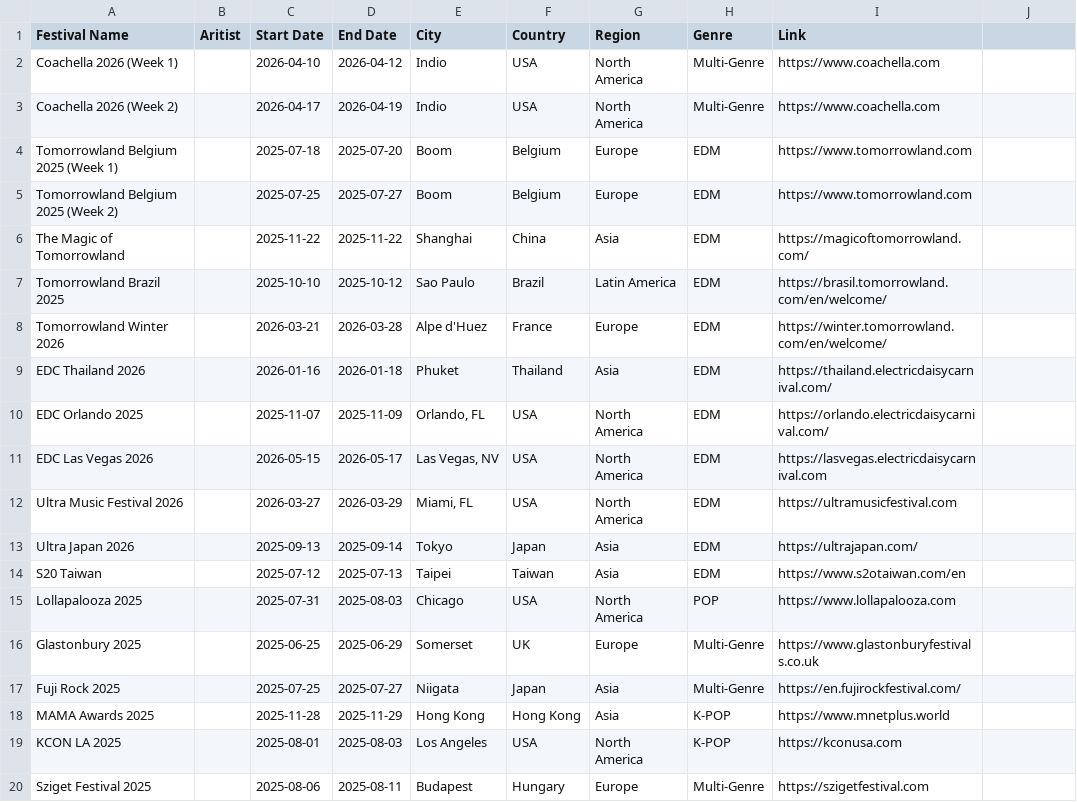
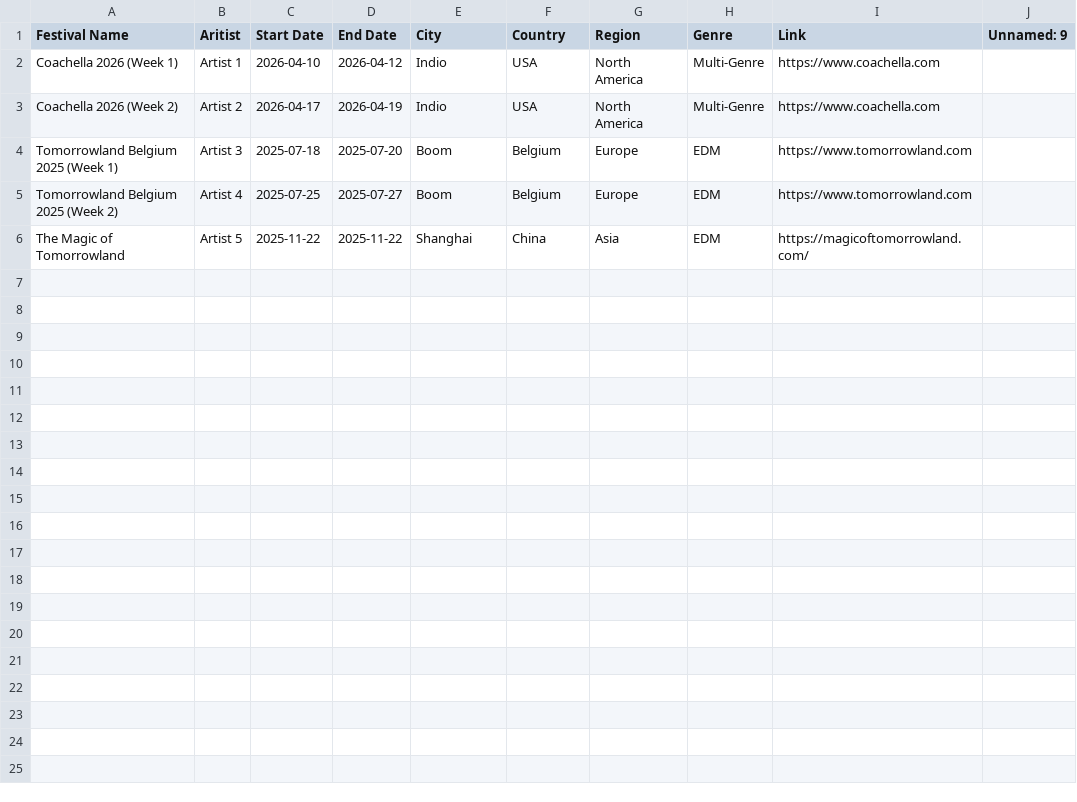
Before and after one commit to brownaround/days2event, a CSV file: events.csv, drawn as a sheet; only a part is shown; the diff covers the shown part only.

```diff
--- a/events.csv
+++ b/events.csv
@@ -1,20 +1,6 @@
-Festival Name,Aritist,Start Date,End Date,City,Country,Region,Genre,Link,
-Coachella 2026 (Week 1),,2026-04-10,2026-04-12,Indio,USA,North America,Multi-Genre,https://www.coachella.com,
-Coachella 2026 (Week 2),,2026-04-17,2026-04-19,Indio,USA,North America,Multi-Genre,https://www.coachella.com,
-Tomorrowland Belgium 2025 (Week 1),,2025-07-18,2025-07-20,Boom,Belgium,Europe,EDM,https://www.tomorrowland.com,
-Tomorrowland Belgium 2025 (Week 2),,2025-07-25,2025-07-27,Boom,Belgium,Europe,EDM,https://www.tomorrowland.com,
-The Magic of Tomorrowland,,2025-11-22,2025-11-22,Shanghai,China,Asia,EDM,https://magicoftomorrowland.com/,
-Tomorrowland Brazil 2025,,2025-10-10,2025-10-12,Sao Paulo,Brazil,Latin America,EDM,https://brasil.tomorrowland.com/en/welcome/,
-Tomorrowland Winter 2026,,2026-03-21,2026-03-28,Alpe d'Huez,France,Europe,EDM,https://winter.tomorrowland.com/en/welcome/,
-EDC Thailand 2026,,2026-01-16,2026-01-18,Phuket,Thailand,Asia,EDM,https://thailand.electricdaisycarnival.com/,
-EDC Orlando 2025,,2025-11-07,2025-11-09,"Orlando, FL",USA,North America,EDM,https://orlando.electricdaisycarnival.com/,
-EDC Las Vegas 2026,,2026-05-15,2026-05-17,"Las Vegas, NV",USA,North America,EDM,https://lasvegas.electricdaisycarnival.com,
-Ultra Music Festival 2026,,2026-03-27,2026-03-29,"Miami, FL",USA,North America,EDM,https://ultramusicfestival.com,
-Ultra Japan 2026,,2025-09-13,2025-09-14,Tokyo,Japan,Asia,EDM,https://ultrajapan.com/,
-S20 Taiwan,,2025-07-12,2025-07-13,Taipei,Taiwan,Asia,EDM,https://www.s2otaiwan.com/en,
-Lollapalooza 2025,,2025-07-31,2025-08-03,Chicago,USA,North America,POP,https://www.lollapalooza.com,
-Glastonbury 2025,,2025-06-25,2025-06-29,Somerset,UK,Europe,Multi-Genre,https://www.glastonburyfestivals.co.uk,
-Fuji Rock 2025,,2025-07-25,2025-07-27,Niigata,Japan,Asia,Multi-Genre,https://en.fujirockfestival.com/,
-MAMA Awards 2025,,2025-11-28,2025-11-29,Hong Kong,Hong Kong,Asia,K-POP,https://www.mnetplus.world,
-KCON LA 2025,,2025-08-01,2025-08-03,Los Angeles,USA,North America,K-POP,https://kconusa.com,
-Sziget Festival 2025,,2025-08-06,2025-08-11,Budapest,Hungary,Europe,Multi-Genre,https://szigetfestival.com,
+Festival Name,Aritist,Start Date,End Date,City,Country,Region,Genre,Link,Unnamed: 9
+Coachella 2026 (Week 1),Artist 1,2026-04-10,2026-04-12,Indio,USA,North America,Multi-Genre,https://www.coachella.com,
+Coachella 2026 (Week 2),Artist 2,2026-04-17,2026-04-19,Indio,USA,North America,Multi-Genre,https://www.coachella.com,
+Tomorrowland Belgium 2025 (Week 1),Artist 3,2025-07-18,2025-07-20,Boom,Belgium,Europe,EDM,https://www.tomorrowland.com,
+Tomorrowland Belgium 2025 (Week 2),Artist 4,2025-07-25,2025-07-27,Boom,Belgium,Europe,EDM,https://www.tomorrowland.com,
+The Magic of Tomorrowland,Artist 5,2025-11-22,2025-11-22,Shanghai,China,Asia,EDM,https://magicoftomorrowland.com/,
```
Also changed, not shown: 9 removed rows elsewhere in this file, 3 other files.
